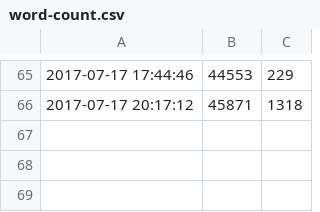
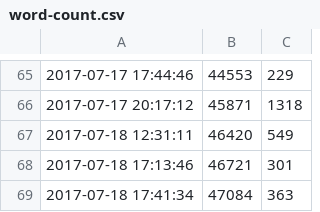
Before and after one commit to ajs-voices/the-children-of-morpheus, a CSV file: word-count.csv, drawn as a sheet; only a part is shown, gaps mark what is left out.

```diff
--- a/word-count.csv
+++ b/word-count.csv
@@ -66 +66,4 @@
 2017-07-17 20:17:12,45871,1318
+2017-07-18 12:31:11,46420,549
+2017-07-18 17:13:46,46721,301
+2017-07-18 17:41:34,47084,363
```
Also changed, not shown: 5 other files.
